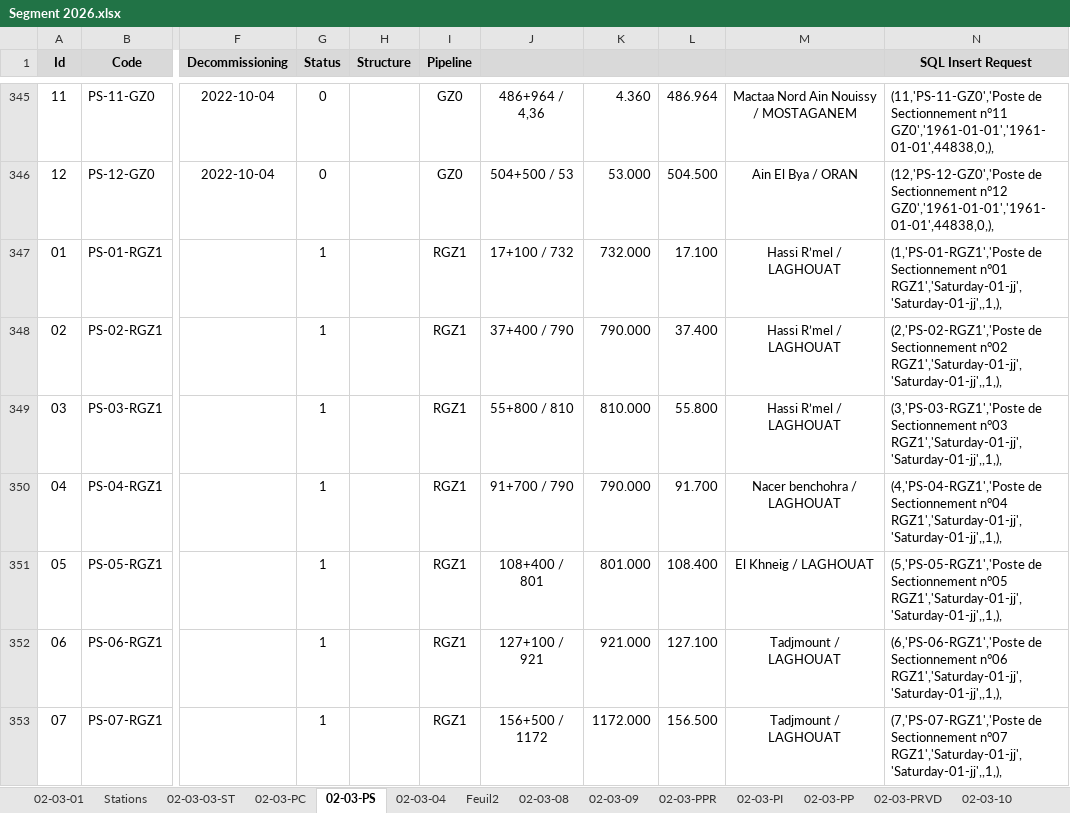
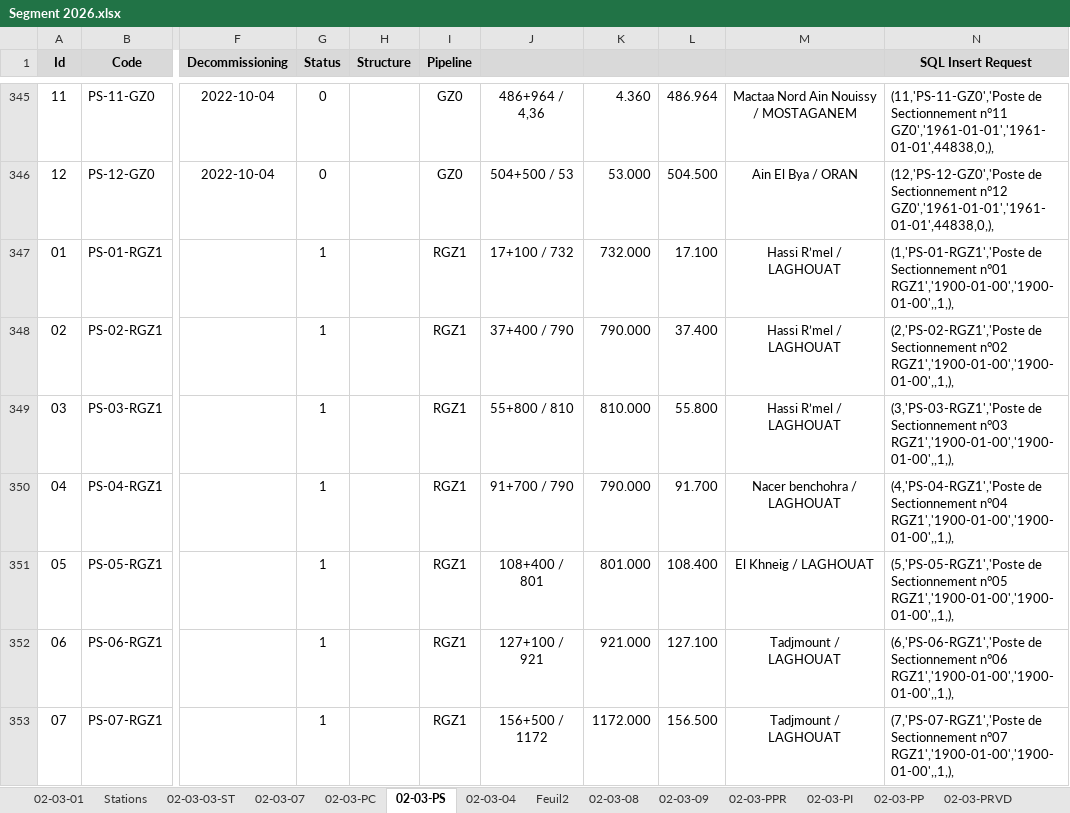
Before and after one commit to CHOUABBIA-AMINE/HyFloAPI, an Excel workbook: src/main/resources/data/Segment 2026.xlsx, sheet 02-03-PS, drawn as a sheet; only a part is shown, gaps mark what is left out; values as stored, in another font and other column widths than the file's, no borders; the diff covers the shown part only; the diff names each change by its address in the sheet, - before the commit and + after, or states it on an @@ line.

```diff
--- a/src/main/resources/data/Segment 2026.xlsx (sheet 02-03-PS)
+++ b/src/main/resources/data/Segment 2026.xlsx (sheet 02-03-PS)
+sheet tab: 02-03-07
-N347 (SQL Insert Request): …Sectionnement n°01 RGZ1','Saturday-01-jj','Saturday-01-jj',,1,),
+N347 (SQL Insert Request): …Sectionnement n°01 RGZ1','1900-01-00','1900-01-00',,1,),
-N348 (SQL Insert Request): …Sectionnement n°02 RGZ1','Saturday-01-jj','Saturday-01-jj',,1,),
+N348 (SQL Insert Request): …Sectionnement n°02 RGZ1','1900-01-00','1900-01-00',,1,),
-N349 (SQL Insert Request): …Sectionnement n°03 RGZ1','Saturday-01-jj','Saturday-01-jj',,1,),
+N349 (SQL Insert Request): …Sectionnement n°03 RGZ1','1900-01-00','1900-01-00',,1,),
-N350 (SQL Insert Request): …Sectionnement n°04 RGZ1','Saturday-01-jj','Saturday-01-jj',,1,),
+N350 (SQL Insert Request): …Sectionnement n°04 RGZ1','1900-01-00','1900-01-00',,1,),
-N351 (SQL Insert Request): …Sectionnement n°05 RGZ1','Saturday-01-jj','Saturday-01-jj',,1,),
+N351 (SQL Insert Request): …Sectionnement n°05 RGZ1','1900-01-00','1900-01-00',,1,),
-N352 (SQL Insert Request): …Sectionnement n°06 RGZ1','Saturday-01-jj','Saturday-01-jj',,1,),
+N352 (SQL Insert Request): …Sectionnement n°06 RGZ1','1900-01-00','1900-01-00',,1,),
-N353 (SQL Insert Request): …Sectionnement n°07 RGZ1','Saturday-01-jj','Saturday-01-jj',,1,),
+N353 (SQL Insert Request): …Sectionnement n°07 RGZ1','1900-01-00','1900-01-00',,1,),
```
Also changed, not shown: 795 edited cells elsewhere in this sheet, sheet 02-03-03-ST, sheet 02-03-PC, sheet 02-03-04, sheet Stations, sheet 02-03-01, other sheet tabs, formulas that keep their value.
